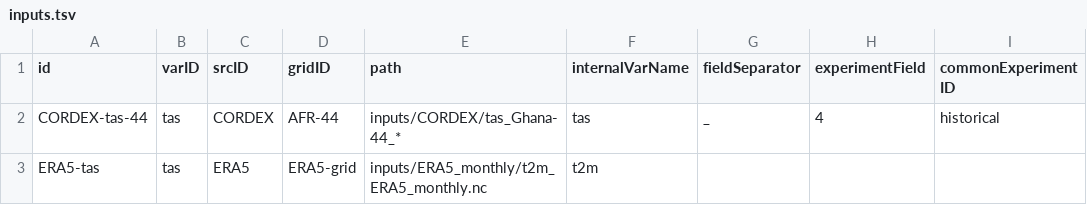
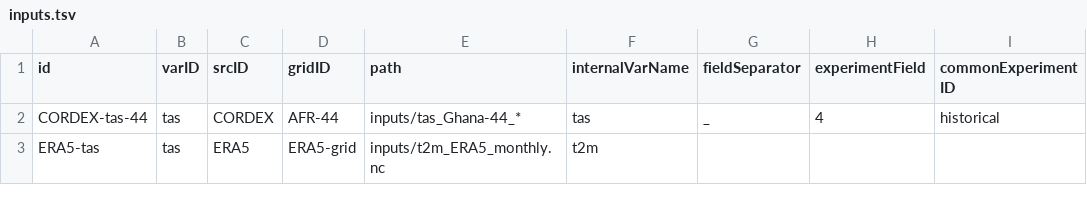
Before and after one commit to Klimaatlas/KAPy, a TSV file: config/inputs.tsv, drawn as a sheet; only a part is shown; the diff names each change by its address in the sheet, - before the commit and + after, or states it on an @@ line.

```diff
--- a/config/inputs.tsv
+++ b/config/inputs.tsv
-E2 (path): inputs/CORDEX/tas_Ghana-44_*
+E2 (path): inputs/tas_Ghana-44_*
-E3 (path): inputs/ERA5_monthly/t2m_ERA5_monthly.nc
+E3 (path): inputs/t2m_ERA5_monthly.nc
```
Also changed, not shown: 3 other files.
